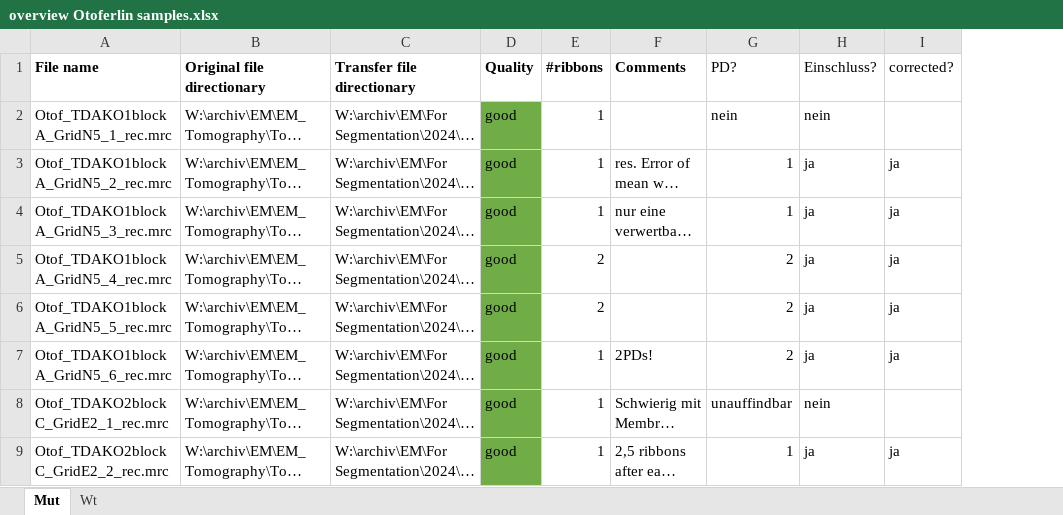
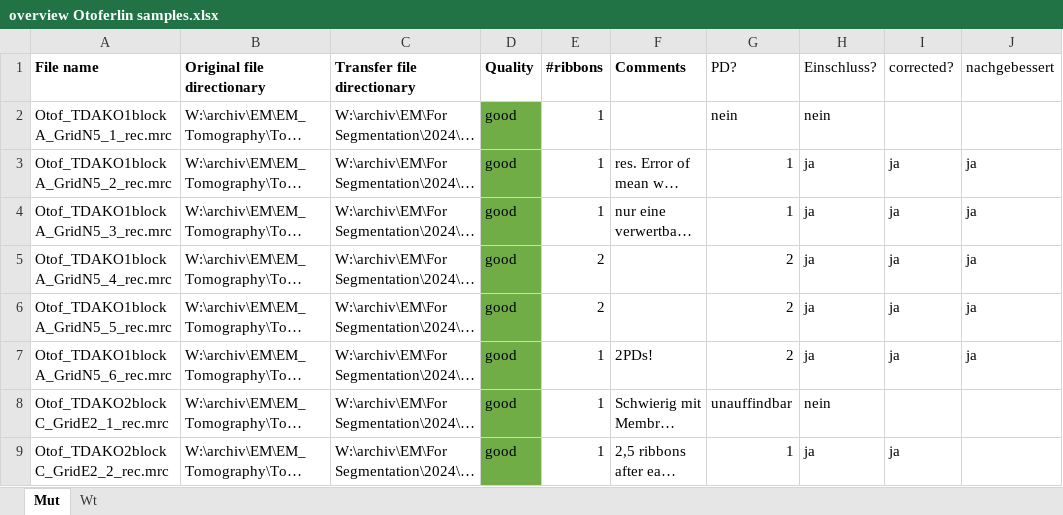
Before and after one commit to computational-cell-analytics/synapse-net, an Excel workbook: scripts/otoferlin/overview Otoferlin samples.xlsx, sheet Mut, drawn as a sheet; only a part is shown; long unchanged cells end in …; values as stored, in another font and other column widths than the file's, no borders; the diff names each change by its address in the sheet, - before the commit and + after, or states it on an @@ line.

Commit message:
Update otoferlin analysis

```diff
--- a/scripts/otoferlin/overview Otoferlin samples.xlsx (sheet Mut)
+++ b/scripts/otoferlin/overview Otoferlin samples.xlsx (sheet Mut)
+column J (nachgebessert), rows 3-7: all ja
```
Also changed, not shown: sheet Wt, 3 other files.
